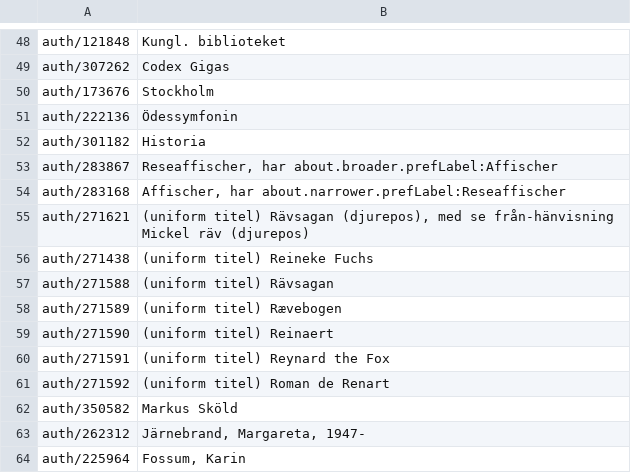
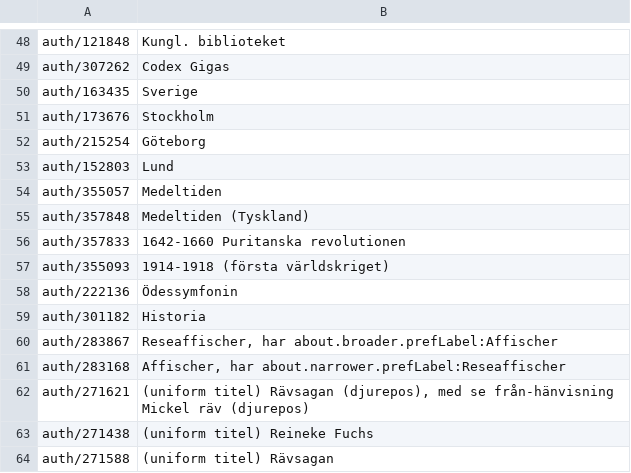
Before and after one commit to libris/librisxl, a TSV file: scripts/example_records.tsv, drawn as a sheet; only a part is shown, gaps mark what is left out; the shorter side is filled out with more unchanged rows.

Commit message:
Chronological and places auth examples

```diff
--- a/scripts/example_records.tsv
+++ b/scripts/example_records.tsv
@@ -49,3 +49,10 @@ auth/121848	Kungl. biblioteket
 auth/307262	Codex Gigas
+auth/163435	Sverige
 auth/173676	Stockholm
+auth/215254	Göteborg
+auth/152803	Lund
+auth/355057	Medeltiden
+auth/357848	Medeltiden (Tyskland)
+auth/357833	1642-1660 Puritanska revolutionen
+auth/355093	1914-1918 (första världskriget)
 auth/222136	Ödessymfonin
```
